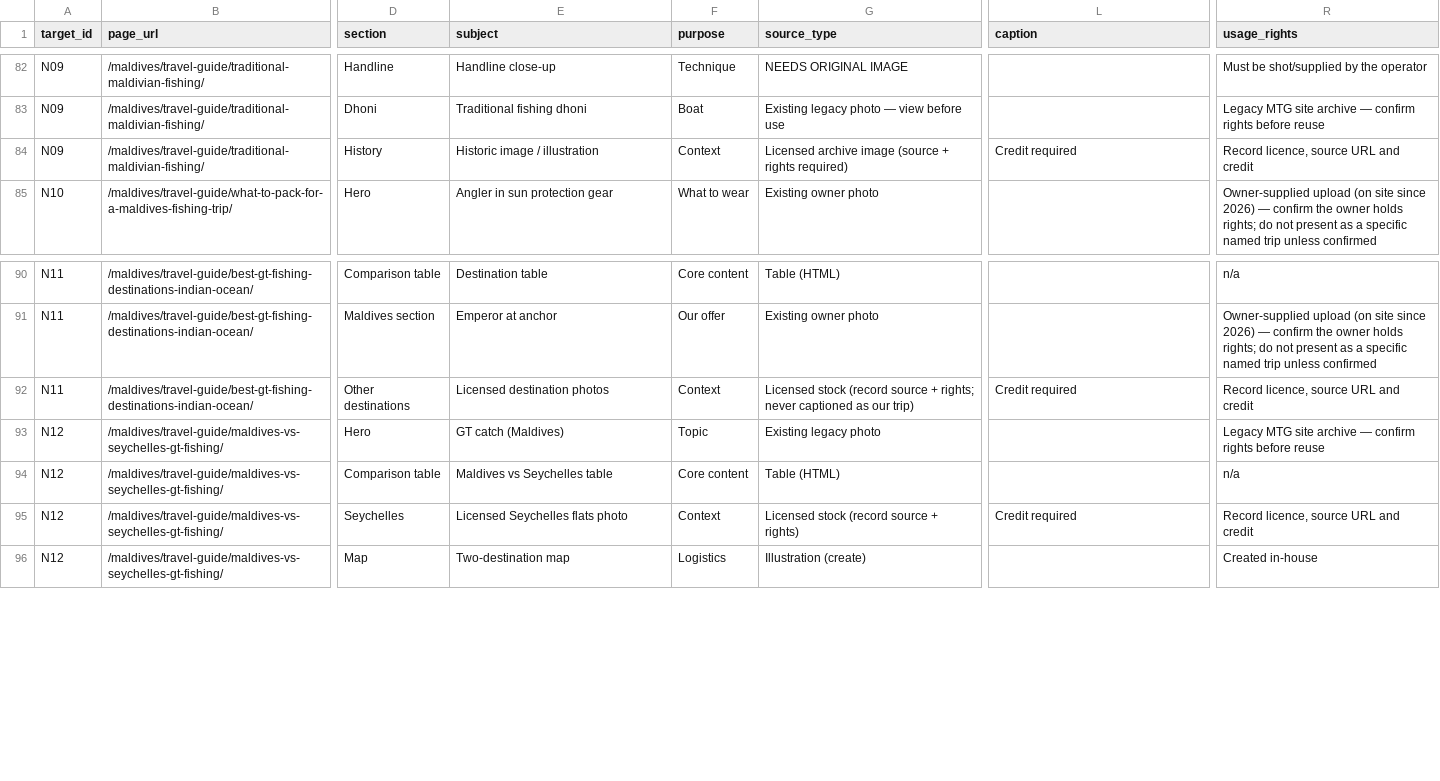
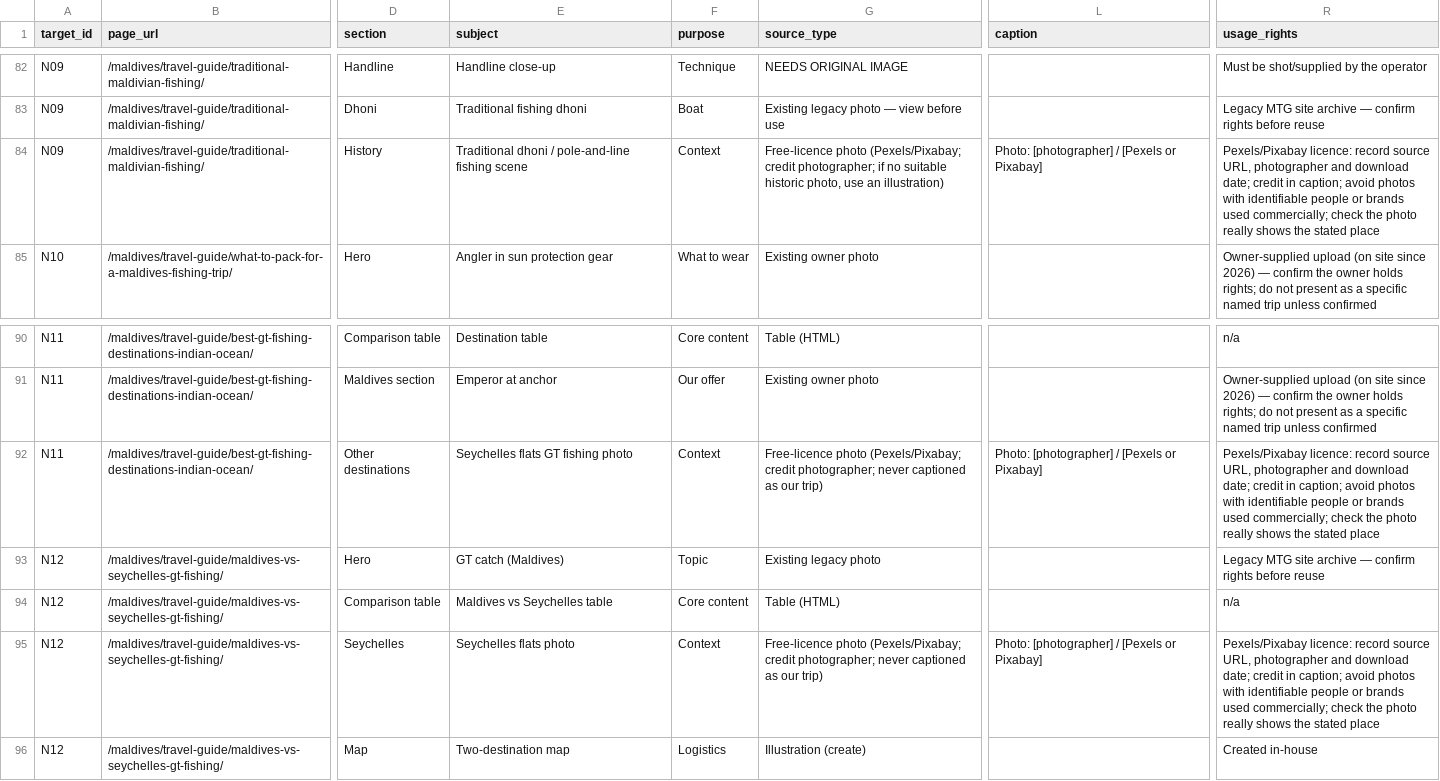
Before and after one commit to kaivomaldives-hash/maldivestour, a CSV file: docs/seo/fishing/07-image-production-plan.csv, drawn as a sheet; only a part is shown, gaps mark what is left out; the diff names each change by its address in the sheet, - before the commit and + after, or states it on an @@ line.

```diff
--- a/docs/seo/fishing/07-image-production-plan.csv
+++ b/docs/seo/fishing/07-image-production-plan.csv
-E84 (subject): Historic image / illustration
+E84 (subject): Traditional dhoni / pole-and-line fishing scene
-G84 (source_type): Licensed archive image (source + rights required)
+G84 (source_type): Free-licence photo (Pexels/Pixabay; credit photographer; if no suitable historic photo, use an illustration)
-L84 (caption): Credit required
+L84 (caption): Photo: [photographer] / [Pexels or Pixabay]
-R84 (usage_rights): Record licence, source URL and credit
+R84 (usage_rights): Pexels/Pixabay licence: record source URL, photographer and download date; credit in caption; avoid photos with identifiable people or brands used commercially; check the photo really shows the stated place
-E92 (subject): Licensed destination photos
+E92 (subject): Seychelles flats GT fishing photo
-G92 (source_type): Licensed stock (record source + rights; never captioned…
+G92 (source_type): Free-licence photo (Pexels/Pixabay; credit photographer; never captioned…
-L92 (caption): Credit required
+L92 (caption): Photo: [photographer] / [Pexels or Pixabay]
-R92 (usage_rights): Record licence, source URL and credit
+R92 (usage_rights): Pexels/Pixabay licence: record source URL, photographer and download date; credit in caption; avoid photos with identifiable people or brands used commercially; check the photo really shows the stated place
-E95 (subject): Licensed Seychelles flats photo
+E95 (subject): Seychelles flats photo
-G95 (source_type): Licensed stock (record source + rights)
+G95 (source_type): Free-licence photo (Pexels/Pixabay; credit photographer; never captioned as our trip)
-L95 (caption): Credit required
+L95 (caption): Photo: [photographer] / [Pexels or Pixabay]
-R95 (usage_rights): Record licence, source URL and credit
+R95 (usage_rights): Pexels/Pixabay licence: record source URL, photographer and download date; credit in caption; avoid photos with identifiable people or brands used commercially; check the photo really shows the stated place
```
Also changed, not shown: 2 other files.
